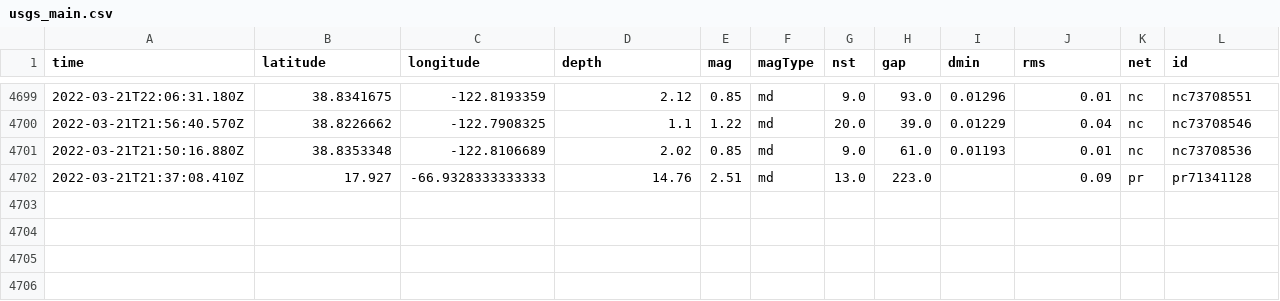
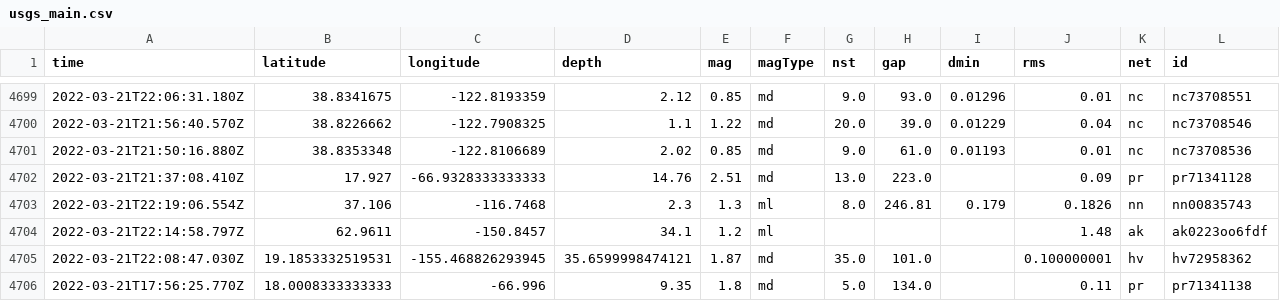
Before and after one commit to awallender/nicar22-github-actions, a CSV file: usgs_main.csv, drawn as a sheet; only a part is shown, gaps mark what is left out; rows hold the shown columns only; the diff names each change by its address in the sheet, - before the commit and + after, or states it on an @@ line.

```diff
--- a/usgs_main.csv
+++ b/usgs_main.csv
+row 4703: 2022-03-21T22:19:06.554Z | 37.106 | -116.7468 | 2.3 | 1.3 | ml | 8.0 | 246.81 | 0.179 | 0.1826 | nn | nn00835743
+row 4704: 2022-03-21T22:14:58.797Z | 62.9611 | -150.8457 | 34.1 | 1.2 | ml |  |  |  | 1.48 | ak | ak0223oo6fdf
+row 4705: 2022-03-21T22:08:47.030Z | 19.1853332519531 | -155.468826293945 | 35.6599998474121 | 1.87 | md | 35.0 | 101.0 |  | 0.100000001 | hv | hv72958362
+row 4706: 2022-03-21T17:56:25.770Z | 18.0008333333333 | -66.996 | 9.35 | 1.8 | md | 5.0 | 134.0 |  | 0.11 | pr | pr71341138
```
Also changed, not shown: usgs_current.csv.
